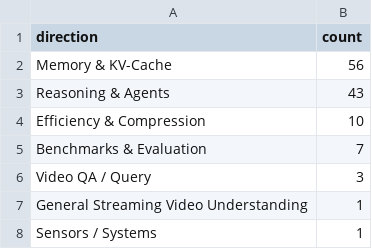
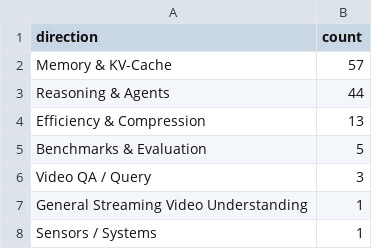
Before and after one commit to hjh123445/streaming-video-understanding-papers-2026, a CSV file: data/papers_2026_streaming_video_understanding.categories.csv, drawn as a sheet.

```diff
--- a/data/papers_2026_streaming_video_understanding.categories.csv
+++ b/data/papers_2026_streaming_video_understanding.categories.csv
@@ -1,6 +1,6 @@
 direction,count
-Memory & KV-Cache,56
-Reasoning & Agents,43
-Efficiency & Compression,10
-Benchmarks & Evaluation,7
+Memory & KV-Cache,57
+Reasoning & Agents,44
+Efficiency & Compression,13
+Benchmarks & Evaluation,5
 Video QA / Query,3
```
Also changed, not shown: data/papers_2026_streaming_video_understanding.auto.csv, data/papers_2026_streaming_video_understanding.csv, 1 other file.
